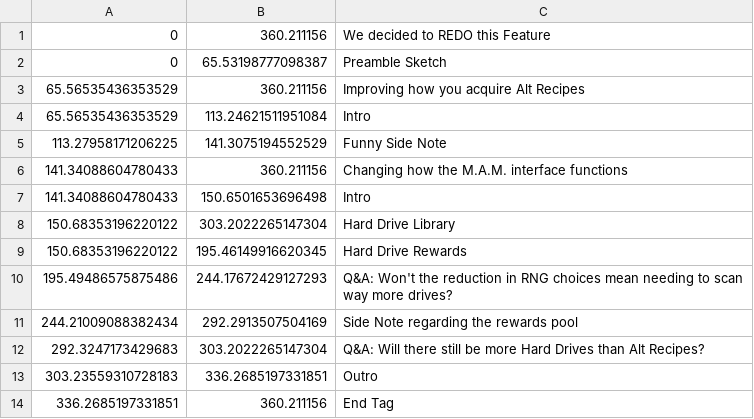
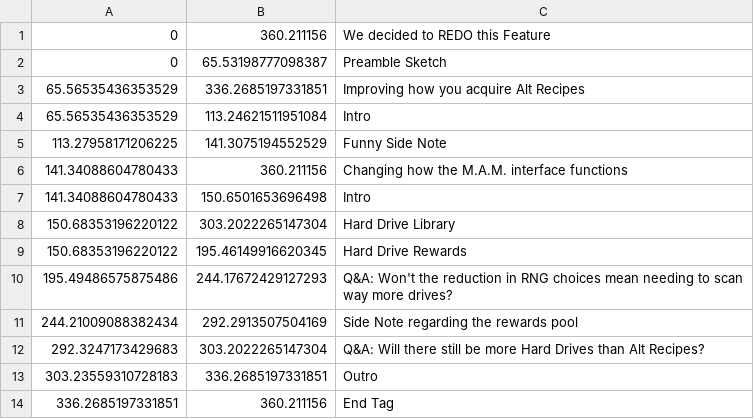
Before and after one commit to Satisfactory-Clips-Archive/Media-Search-Archive, a CSV file: app/data/dated/2024-08-09/yt-oQEZC_tIoP8.csv, drawn as a sheet.

Commit message:
tweaking time span

```diff
--- a/app/data/dated/2024-08-09/yt-oQEZC_tIoP8.csv
+++ b/app/data/dated/2024-08-09/yt-oQEZC_tIoP8.csv
@@ -2,3 +2,3 @@
 0,65.53198777098387,Preamble Sketch
-65.56535436353529,360.211156,Improving how you acquire Alt Recipes
+65.56535436353529,336.2685197331851,Improving how you acquire Alt Recipes
 65.56535436353529,113.24621511951084,Intro
```
